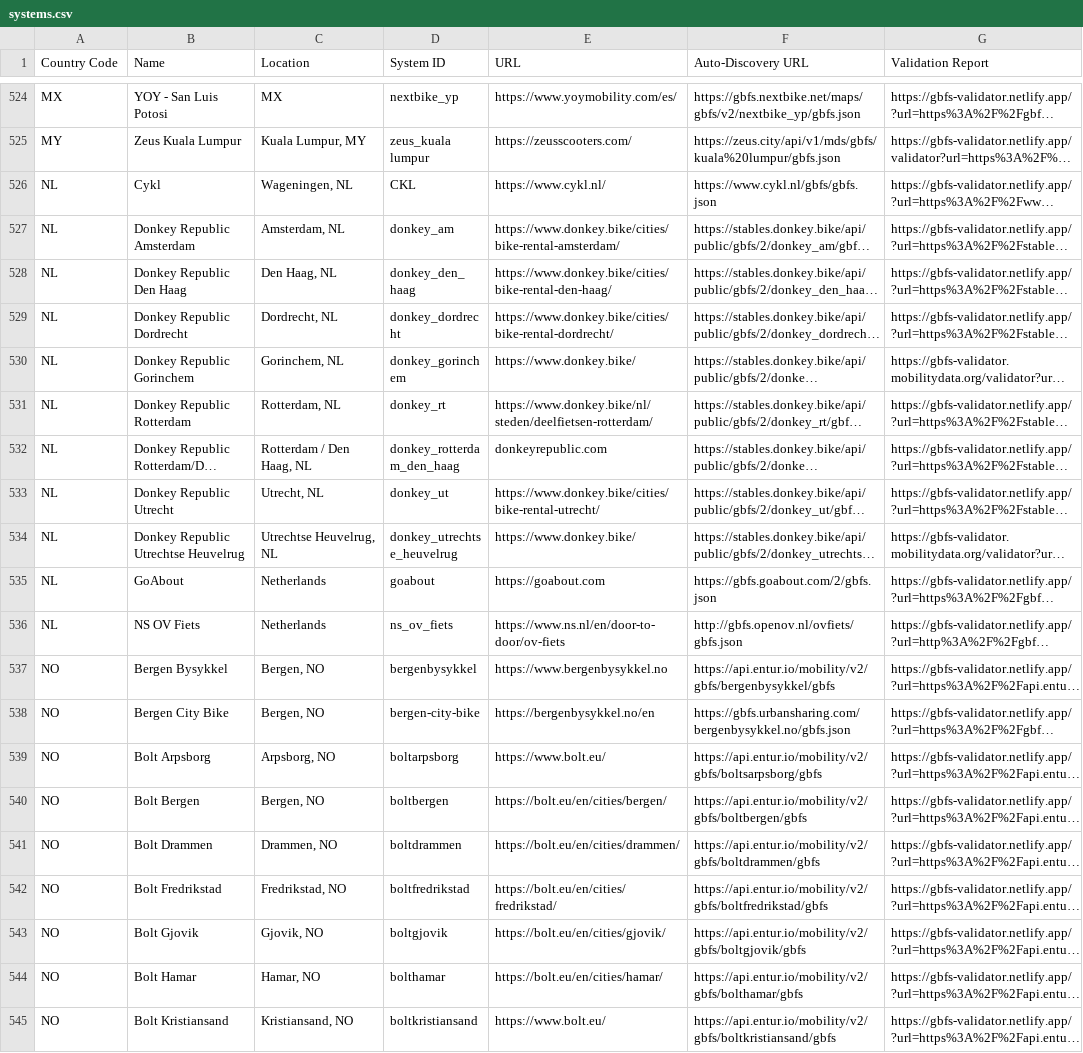
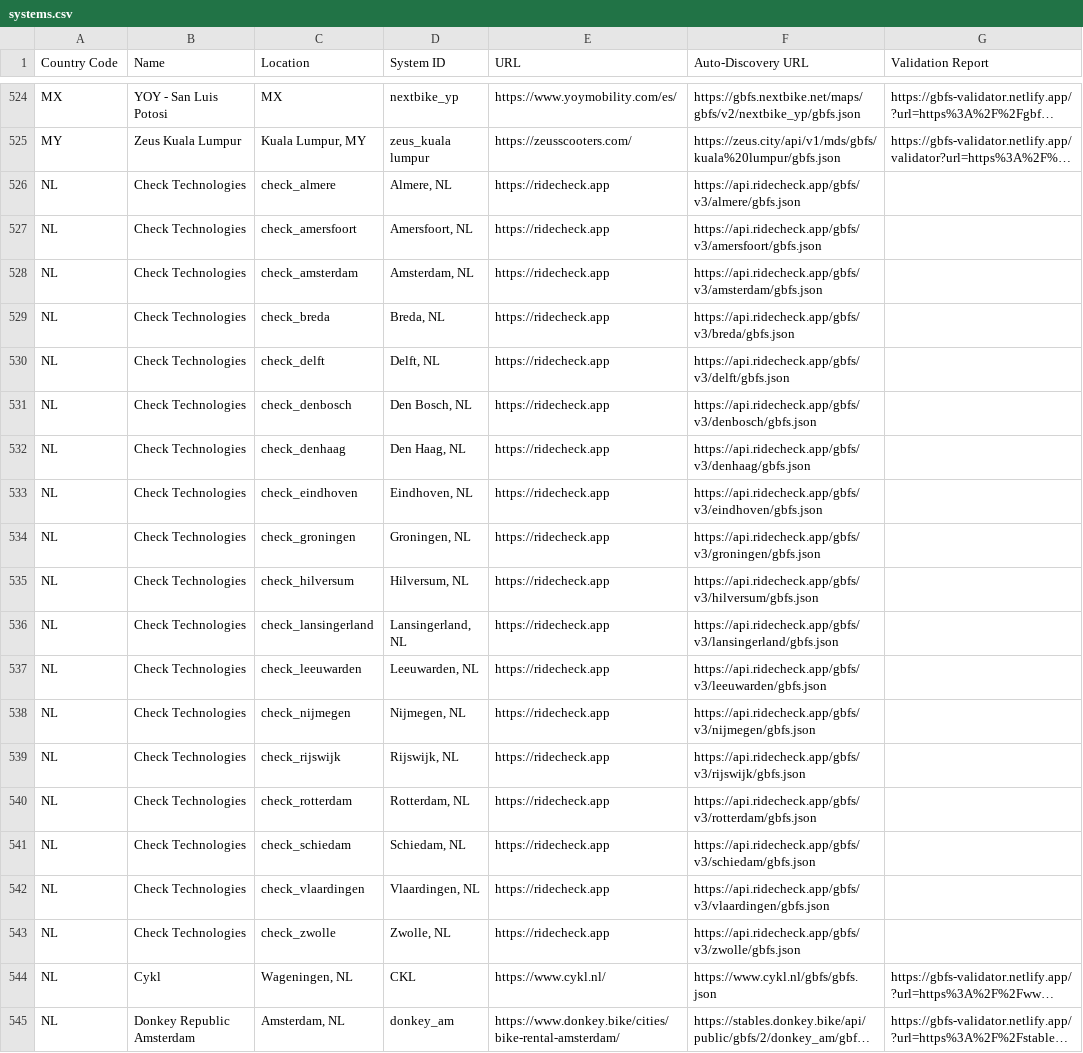
Before and after one commit to MobilityData/gbfs, a CSV file: systems.csv, drawn as a sheet; only a part is shown, gaps mark what is left out; the shorter side is filled out with more unchanged rows; long unchanged cells end in …; the diff names each change by its address in the sheet, - before the commit and + after, or states it on an @@ line.

Commit message:
Added Check systems

```diff
--- a/systems.csv
+++ b/systems.csv
+row 526: NL | Check Technologies | check_almere | Almere, NL | https://ridecheck.app | https://api.ridecheck.app/gbfs/v3/almere/gbfs.json
+row 527: NL | Check Technologies | check_amersfoort | Amersfoort, NL | https://ridecheck.app | https://api.ridecheck.app/gbfs/v3/amersfoort/gbfs.json
+row 528: NL | Check Technologies | check_amsterdam | Amsterdam, NL | https://ridecheck.app | https://api.ridecheck.app/gbfs/v3/amsterdam/gbfs.json
+row 529: NL | Check Technologies | check_breda | Breda, NL | https://ridecheck.app | https://api.ridecheck.app/gbfs/v3/breda/gbfs.json
+row 530: NL | Check Technologies | check_delft | Delft, NL | https://ridecheck.app | https://api.ridecheck.app/gbfs/v3/delft/gbfs.json
+row 531: NL | Check Technologies | check_denbosch | Den Bosch, NL | https://ridecheck.app | https://api.ridecheck.app/gbfs/v3/denbosch/gbfs.json
+row 532: NL | Check Technologies | check_denhaag | Den Haag, NL | https://ridecheck.app | https://api.ridecheck.app/gbfs/v3/denhaag/gbfs.json
+row 533: NL | Check Technologies | check_eindhoven | Eindhoven, NL | https://ridecheck.app | https://api.ridecheck.app/gbfs/v3/eindhoven/gbfs.json
+row 534: NL | Check Technologies | check_groningen | Groningen, NL | https://ridecheck.app | https://api.ridecheck.app/gbfs/v3/groningen/gbfs.json
+row 535: NL | Check Technologies | check_hilversum | Hilversum, NL | https://ridecheck.app | https://api.ridecheck.app/gbfs/v3/hilversum/gbfs.json
+row 536: NL | Check Technologies | check_lansingerland | Lansingerland, NL | https://ridecheck.app | https://api.ridecheck.app/gbfs/v3/lansingerland/gbfs.json
+row 537: NL | Check Technologies | check_leeuwarden | Leeuwarden, NL | https://ridecheck.app | https://api.ridecheck.app/gbfs/v3/leeuwarden/gbfs.json
+row 538: NL | Check Technologies | check_nijmegen | Nijmegen, NL | https://ridecheck.app | https://api.ridecheck.app/gbfs/v3/nijmegen/gbfs.json
+row 539: NL | Check Technologies | check_rijswijk | Rijswijk, NL | https://ridecheck.app | https://api.ridecheck.app/gbfs/v3/rijswijk/gbfs.json
+row 540: NL | Check Technologies | check_rotterdam | Rotterdam, NL | https://ridecheck.app | https://api.ridecheck.app/gbfs/v3/rotterdam/gbfs.json
+row 541: NL | Check Technologies | check_schiedam | Schiedam, NL | https://ridecheck.app | https://api.ridecheck.app/gbfs/v3/schiedam/gbfs.json
+row 542: NL | Check Technologies | check_vlaardingen | Vlaardingen, NL | https://ridecheck.app | https://api.ridecheck.app/gbfs/v3/vlaardingen/gbfs.json
+row 543: NL | Check Technologies | check_zwolle | Zwolle, NL | https://ridecheck.app | https://api.ridecheck.app/gbfs/v3/zwolle/gbfs.json
```
